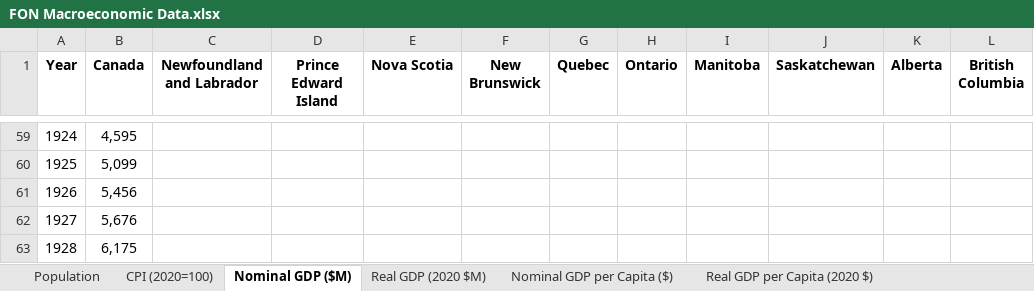
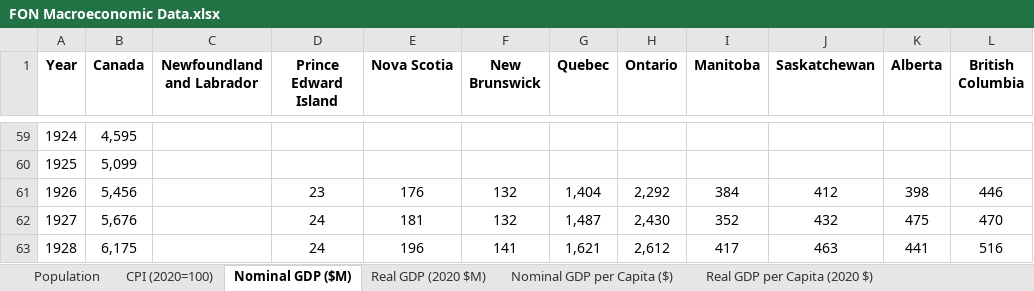
Before and after one commit to FONCanada/FONmacro, an Excel workbook: FON Macroeconomic Data.xlsx, sheet Nominal GDP ($M), drawn as a sheet; only a part is shown, gaps mark what is left out; values as stored, in another font and other column widths than the file's, no borders; the diff covers the shown part only; the diff names each change by its address in the sheet, - before the commit and + after, or states it on an @@ line.

```diff
--- a/FON Macroeconomic Data.xlsx (sheet Nominal GDP ($M))
+++ b/FON Macroeconomic Data.xlsx (sheet Nominal GDP ($M))
-D61 (Prince Edward Island): (empty)
+D61 (Prince Edward Island): 23
-E61 (Nova Scotia): (empty)
+E61 (Nova Scotia): 176
-F61:F62 (New Brunswick): (empty)
+F61:F62 (New Brunswick): 132
-G61 (Quebec): (empty)
+G61 (Quebec): 1,404
-H61 (Ontario): (empty)
+H61 (Ontario): 2,292
-I61 (Manitoba): (empty)
+I61 (Manitoba): 384
-J61 (Saskatchewan): (empty)
+J61 (Saskatchewan): 412
-K61 (Alberta): (empty)
+K61 (Alberta): 398
-L61 (British Columbia): (empty)
+L61 (British Columbia): 446
-D62:D63 (Prince Edward Island): (empty)
+D62:D63 (Prince Edward Island): 24
-E62 (Nova Scotia): (empty)
+E62 (Nova Scotia): 181
-G62 (Quebec): (empty)
+G62 (Quebec): 1,487
-H62 (Ontario): (empty)
+H62 (Ontario): 2,430
-I62 (Manitoba): (empty)
+I62 (Manitoba): 352
-J62 (Saskatchewan): (empty)
+J62 (Saskatchewan): 432
-K62 (Alberta): (empty)
+K62 (Alberta): 475
-L62 (British Columbia): (empty)
+L62 (British Columbia): 470
-E63 (Nova Scotia): (empty)
+E63 (Nova Scotia): 196
-F63 (New Brunswick): (empty)
+F63 (New Brunswick): 141
-G63 (Quebec): (empty)
+G63 (Quebec): 1,621
-H63 (Ontario): (empty)
+H63 (Ontario): 2,612
-I63 (Manitoba): (empty)
+I63 (Manitoba): 417
-J63 (Saskatchewan): (empty)
+J63 (Saskatchewan): 463
-K63 (Alberta): (empty)
+K63 (Alberta): 441
-L63 (British Columbia): (empty)
+L63 (British Columbia): 516
```
Also changed, not shown: 190 edited cells elsewhere in this sheet, sheet Real GDP (2020 $M), sheet Nominal GDP per Capita ($), sheet Real GDP per Capita (2020 $), 3 other files.
